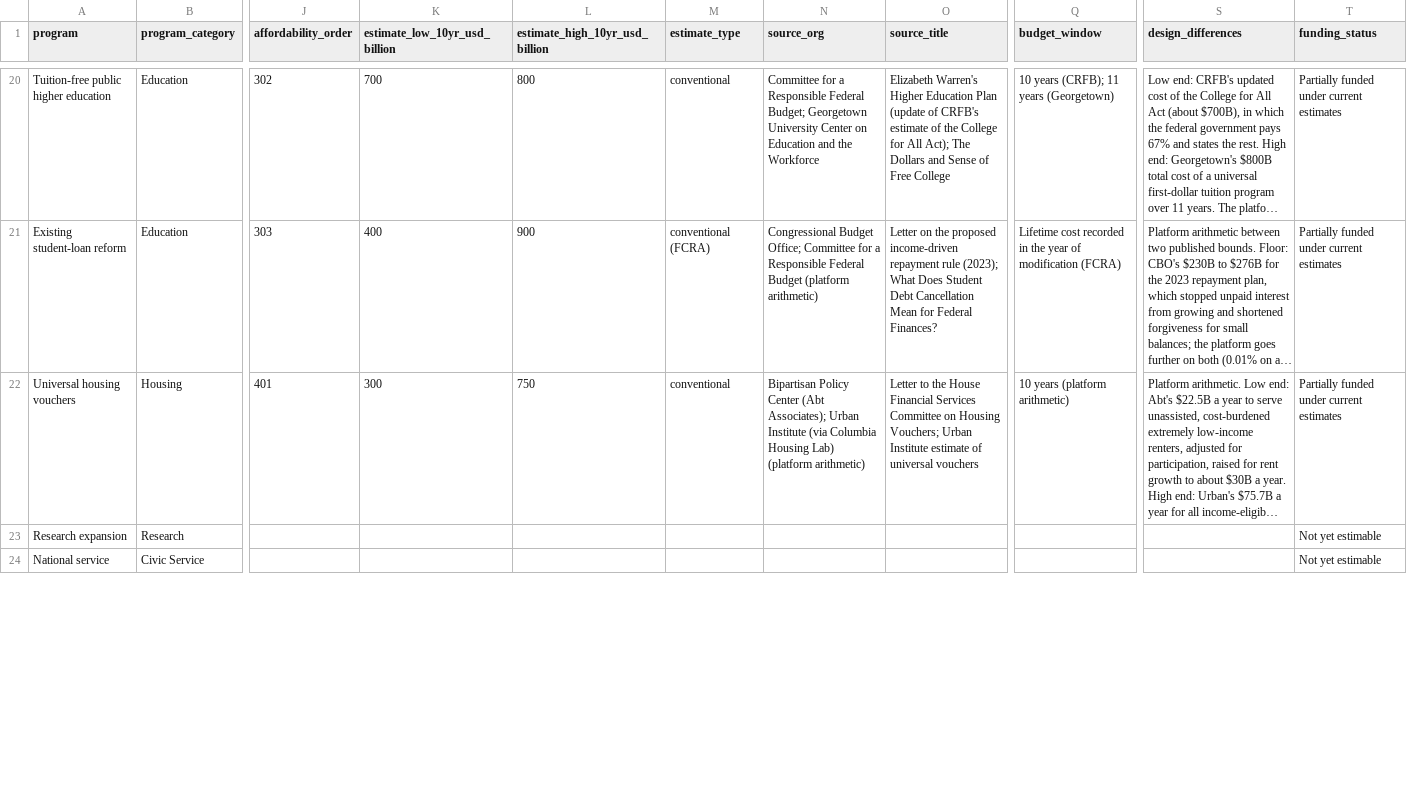
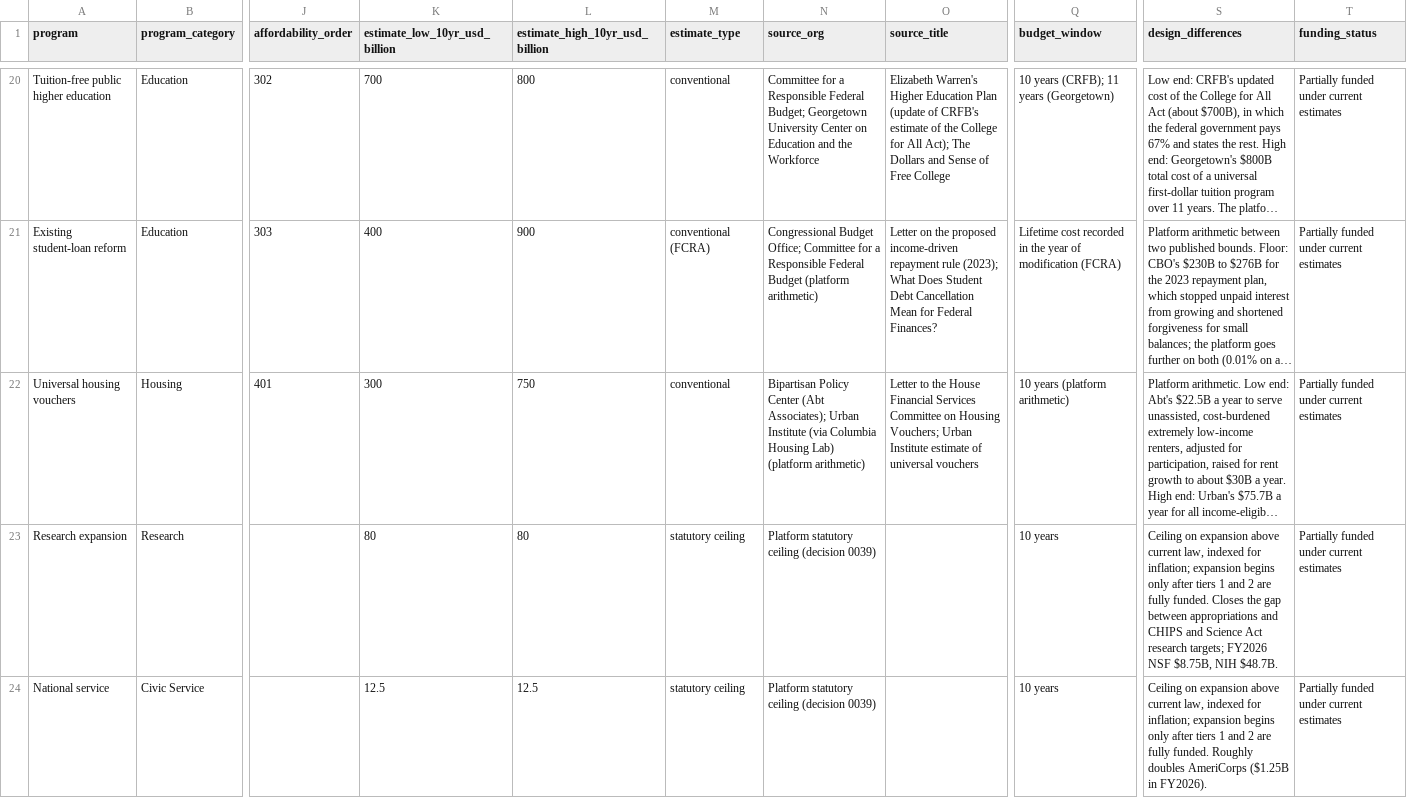
Before and after one commit to meyersgl/meyersgl.github.io, a CSV file: data/costing.csv, drawn as a sheet; only a part is shown, gaps mark what is left out; long unchanged cells end in …; the diff covers the shown part only; the diff names each change by its address in the sheet, - before the commit and + after, or states it on an @@ line.

```diff
--- a/data/costing.csv
+++ b/data/costing.csv
-K23 (estimate_low_10yr_usd_billion): (empty)
+K23 (estimate_low_10yr_usd_billion): 80
-L23 (estimate_high_10yr_usd_billion): (empty)
+L23 (estimate_high_10yr_usd_billion): 80
-M23:M24 (estimate_type): (empty)
+M23:M24 (estimate_type): statutory ceiling
-N23:N24 (source_org): (empty)
+N23:N24 (source_org): Platform statutory ceiling (decision 0039)
-Q23:Q24 (budget_window): (empty)
+Q23:Q24 (budget_window): 10 years
-S23 (design_differences): (empty)
+S23 (design_differences): Ceiling on expansion above current law, indexed for inflation; expansion begins only after tiers 1 and 2 are fully funded. Closes the gap between appropriations and CHIPS and Science Act research targets; FY2026 NSF $8.75B, NIH $48.7B.
-T23:T24 (funding_status): Not yet estimable
+T23:T24 (funding_status): Partially funded under current estimates
-K24 (estimate_low_10yr_usd_billion): (empty)
+K24 (estimate_low_10yr_usd_billion): 12.5
-L24 (estimate_high_10yr_usd_billion): (empty)
+L24 (estimate_high_10yr_usd_billion): 12.5
-S24 (design_differences): (empty)
+S24 (design_differences): Ceiling on expansion above current law, indexed for inflation; expansion begins only after tiers 1 and 2 are fully funded. Roughly doubles AmeriCorps ($1.25B in FY2026).
```
Also changed, not shown: 21 edited cells elsewhere in this file, 12 other files.
